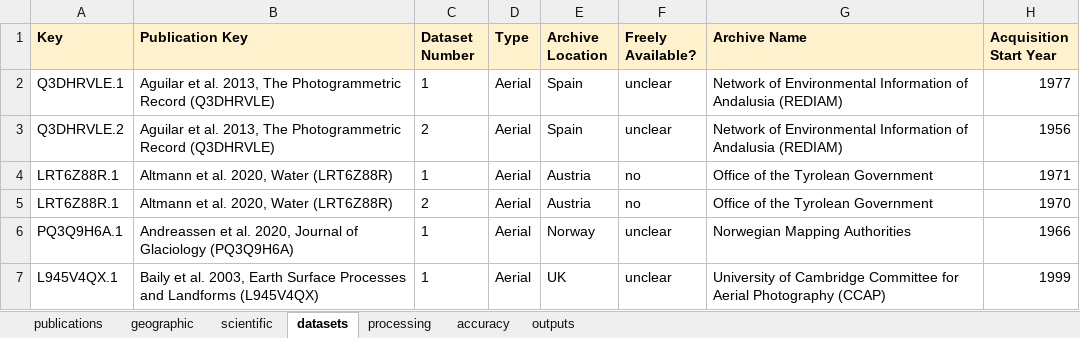
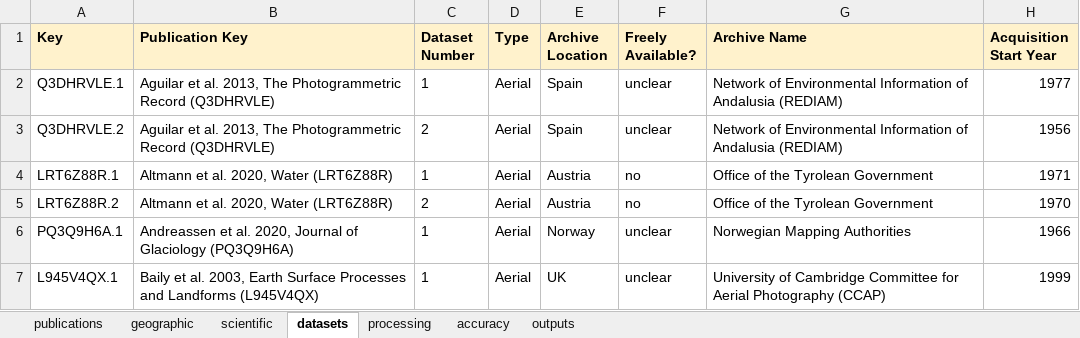
Before and after one commit to iamdonovan/historic_air_photos, an Excel workbook: data/Review_Historic_Air_Photos.xlsx, sheet datasets, drawn as a sheet; only a part is shown; values as stored, in another font and other column widths than the file's, no borders; charts and pictures and conditional formats not drawn; the diff names each change by its address in the sheet, - before the commit and + after, or states it on an @@ line.

```diff
--- a/data/Review_Historic_Air_Photos.xlsx (sheet datasets)
+++ b/data/Review_Historic_Air_Photos.xlsx (sheet datasets)
-A5 (Key): LRT6Z88R.1
+A5 (Key): LRT6Z88R.2
```
Also changed, not shown: sheet processing, sheet outputs, sheet accuracy, sheet scientific, sheet publications, sheet geographic, formulas that keep their value, charts or pictures, 2 other files.
